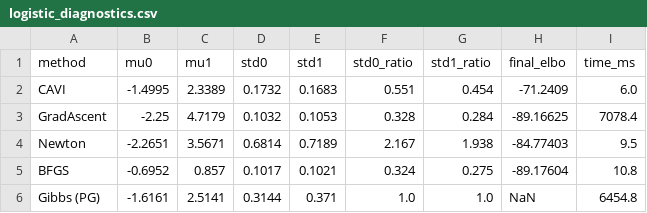
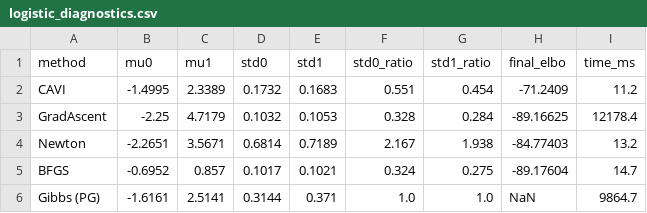
Before and after one commit to david-ewing-nz/ENEL445, a CSV file: results/tables/logistic_diagnostics.csv, drawn as a sheet.

Commit message:
Add 20260509A/20260510A report copies; update notebooks, results, and combined report

```diff
--- a/results/tables/logistic_diagnostics.csv
+++ b/results/tables/logistic_diagnostics.csv
@@ -1,6 +1,6 @@
 method,mu0,mu1,std0,std1,std0_ratio,std1_ratio,final_elbo,time_ms
-CAVI,-1.4995,2.3389,0.1732,0.1683,0.551,0.454,-71.2409,6.0
-GradAscent,-2.25,4.7179,0.1032,0.1053,0.328,0.284,-89.16625,7078.4
-Newton,-2.2651,3.5671,0.6814,0.7189,2.167,1.938,-84.77403,9.5
-BFGS,-0.6952,0.857,0.1017,0.1021,0.324,0.275,-89.17604,10.8
-Gibbs (PG),-1.6161,2.5141,0.3144,0.371,1.0,1.0,NaN,6454.8
+CAVI,-1.4995,2.3389,0.1732,0.1683,0.551,0.454,-71.2409,11.2
+GradAscent,-2.25,4.7179,0.1032,0.1053,0.328,0.284,-89.16625,12178.4
+Newton,-2.2651,3.5671,0.6814,0.7189,2.167,1.938,-84.77403,13.2
+BFGS,-0.6952,0.857,0.1017,0.1021,0.324,0.275,-89.17604,14.7
+Gibbs (PG),-1.6161,2.5141,0.3144,0.371,1.0,1.0,NaN,9864.7
```
Also changed, not shown: 18 other files.
